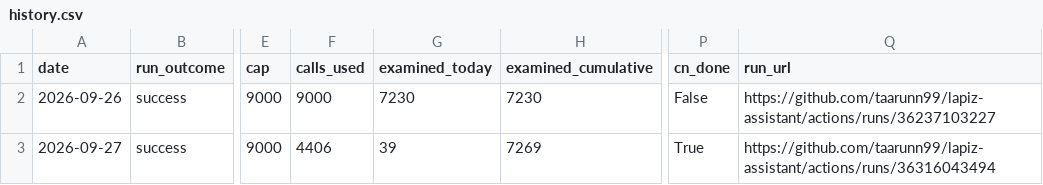
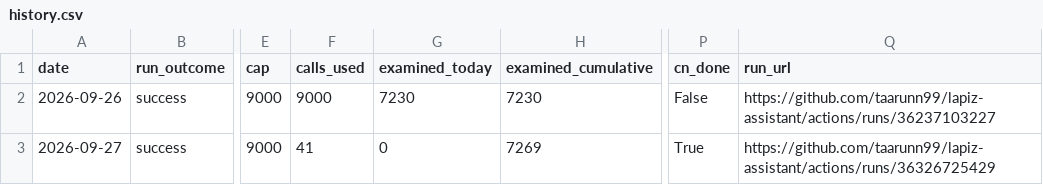
Before and after one commit to taarunn99/lapiz-assistant, a CSV file: reports/history.csv, drawn as a sheet; only a part is shown, gaps mark what is left out; the diff names each change by its address in the sheet, - before the commit and + after, or states it on an @@ line.

Commit message:
Daily progress report 2026-09-27

```diff
--- a/reports/history.csv
+++ b/reports/history.csv
-F3 (calls_used): 4406
+F3 (calls_used): 41
-G3 (examined_today): 39
+G3 (examined_today): 0
-Q3 (run_url): https://github.com/taarunn99/lapiz-assistant/actions/runs/36316043494
+Q3 (run_url): https://github.com/taarunn99/lapiz-assistant/actions/runs/36326725429
```
Also changed, not shown: 2 other files.
